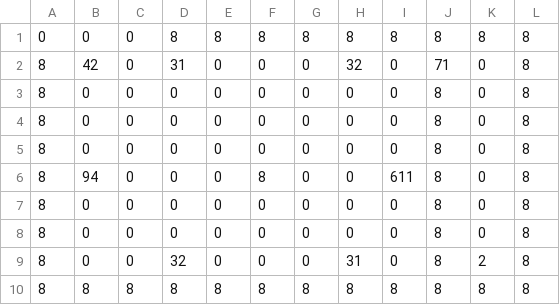
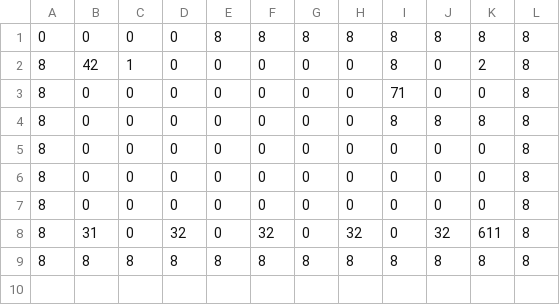
Before and after one commit to sakuma-shin/4month, a CSV file: Resources/map/stage/stage1.csv, drawn as a sheet.

```diff
--- a/Resources/map/stage/stage1.csv
+++ b/Resources/map/stage/stage1.csv
@@ -1,10 +1,9 @@
-0,0,0,8,8,8,8,8,8,8,8,8
-8,42,0,31,0,0,0,32,0,71,0,8
-8,0,0,0,0,0,0,0,0,8,0,8
-8,0,0,0,0,0,0,0,0,8,0,8
-8,0,0,0,0,0,0,0,0,8,0,8
-8,94,0,0,0,8,0,0,611,8,0,8
-8,0,0,0,0,0,0,0,0,8,0,8
-8,0,0,0,0,0,0,0,0,8,0,8
-8,0,0,32,0,0,0,31,0,8,2,8
+0,0,0,0,8,8,8,8,8,8,8,8
+8,42,1,0,0,0,0,0,8,0,2,8
+8,0,0,0,0,0,0,0,71,0,0,8
+8,0,0,0,0,0,0,0,8,8,8,8
+8,0,0,0,0,0,0,0,0,0,0,8
+8,0,0,0,0,0,0,0,0,0,0,8
+8,0,0,0,0,0,0,0,0,0,0,8
+8,31,0,32,0,32,0,32,0,32,611,8
 8,8,8,8,8,8,8,8,8,8,8,8
```
Also changed, not shown: 3 other files.
